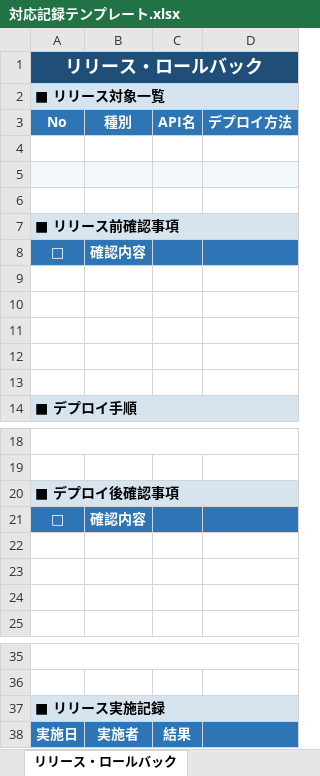
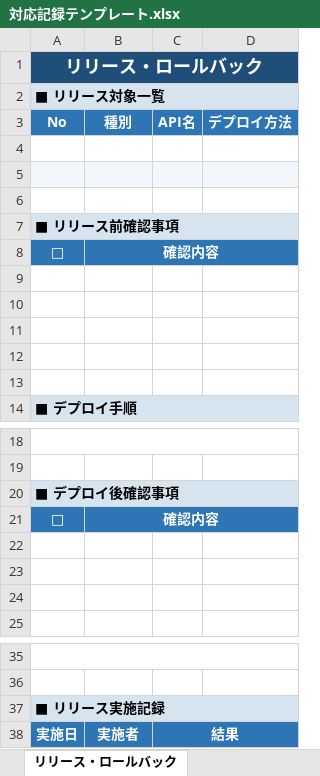
Before and after one commit to h-omata825/sf-claude-template, an Excel workbook: scripts/python/backlog-xlsx/対応記録テンプレート.xlsx, sheet リリース・ロールバック, drawn as a sheet; only a part is shown, gaps mark what is left out; values as stored, in another font and other column widths than the file's, no borders; the diff names each change by its address in the sheet, - before the commit and + after, or states it on an @@ line.

```diff
--- a/scripts/python/backlog-xlsx/対応記録テンプレート.xlsx (sheet リリース・ロールバック)
+++ b/scripts/python/backlog-xlsx/対応記録テンプレート.xlsx (sheet リリース・ロールバック)
+B8:D8 merged
-C8:D8 fill: #2E75B6
+C8:D8 fill: none
+B21:D21 merged
-C21:D21 fill: #2E75B6
+C21:D21 fill: none
+C38:D38 merged
-D38 fill: #2E75B6
+D38 fill: none
```
Also changed, not shown: sheet 調査・影響範囲, 1 other file.
